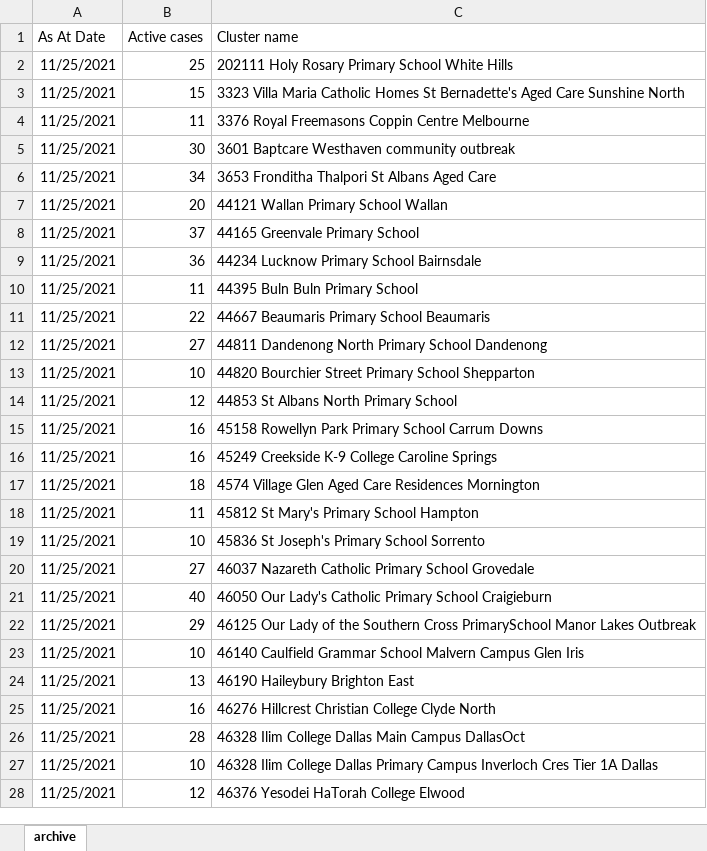
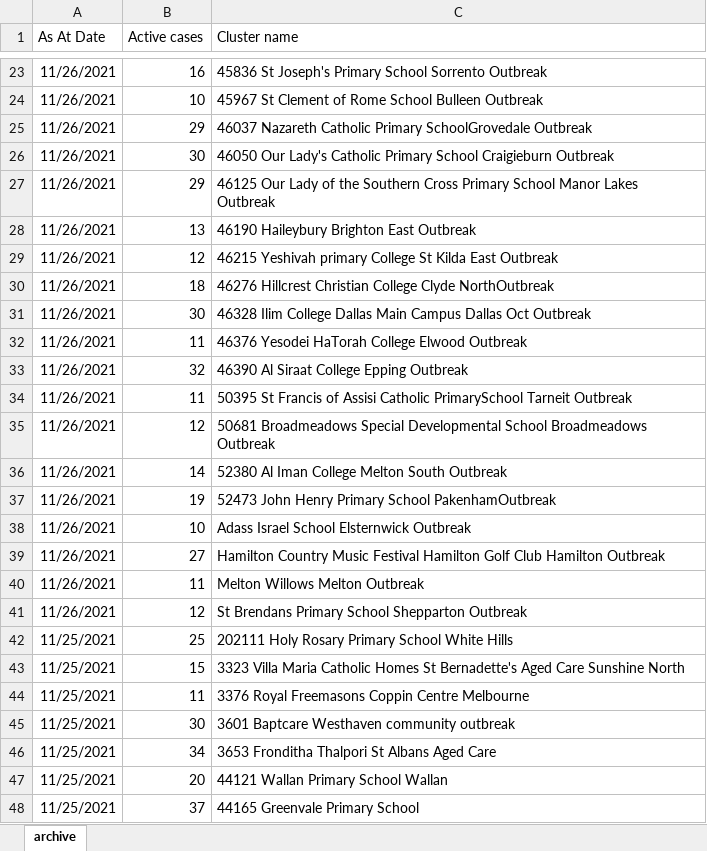
Before and after one commit to Mike-Honey/covid-19-outbreak-paths, an Excel workbook: vic-key-outbreaks_archive.xlsx, sheet archive, drawn as a sheet; only a part is shown, gaps mark what is left out; the shorter side is filled out with more unchanged rows; values as stored, in another font and other column widths than the file's, no borders; table styles not drawn; the diff covers the shown part only; the diff names each change by its address in the sheet, - before the commit and + after, or states it on an @@ line.

```diff
--- a/vic-key-outbreaks_archive.xlsx (sheet archive)
+++ b/vic-key-outbreaks_archive.xlsx (sheet archive)
+row 23: 11/26/2021 | 16 | 45836 St Joseph's Primary School Sorrento Outbreak
+row 24: 11/26/2021 | 10 | 45967 St Clement of Rome School Bulleen Outbreak
+row 25: 11/26/2021 | 29 | 46037 Nazareth Catholic Primary SchoolGrovedale Outbreak
+row 26: 11/26/2021 | 30 | 46050 Our Lady's Catholic Primary School Craigieburn Outbreak
+row 27: 11/26/2021 | 29 | 46125 Our Lady of the Southern Cross Primary School Manor Lakes Outbreak
+row 28: 11/26/2021 | 13 | 46190 Haileybury Brighton East Outbreak
+row 29: 11/26/2021 | 12 | 46215 Yeshivah primary College St Kilda East Outbreak
+row 30: 11/26/2021 | 18 | 46276 Hillcrest Christian College Clyde NorthOutbreak
+row 31: 11/26/2021 | 30 | 46328 Ilim College Dallas Main Campus Dallas Oct Outbreak
+row 32: 11/26/2021 | 11 | 46376 Yesodei HaTorah College Elwood Outbreak
+row 33: 11/26/2021 | 32 | 46390 Al Siraat College Epping Outbreak
+row 34: 11/26/2021 | 11 | 50395 St Francis of Assisi Catholic PrimarySchool Tarneit Outbreak
+row 35: 11/26/2021 | 12 | 50681 Broadmeadows Special Developmental School Broadmeadows Outbreak
+row 36: 11/26/2021 | 14 | 52380 Al Iman College Melton South Outbreak
+row 37: 11/26/2021 | 19 | 52473 John Henry Primary School PakenhamOutbreak
+row 38: 11/26/2021 | 10 | Adass Israel School Elsternwick Outbreak
+row 39: 11/26/2021 | 27 | Hamilton Country Music Festival Hamilton Golf Club Hamilton Outbreak
+row 40: 11/26/2021 | 11 | Melton Willows Melton Outbreak
+row 41: 11/26/2021 | 12 | St Brendans Primary School Shepparton Outbreak
```
Also changed, not shown: 21 added rows elsewhere in this sheet, vic-key-outbreaks_0.xlsx.
